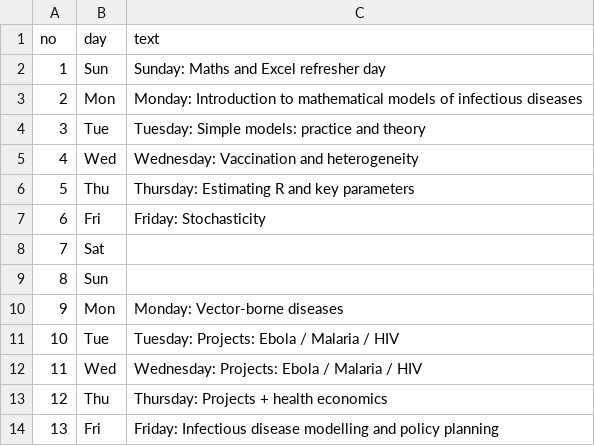
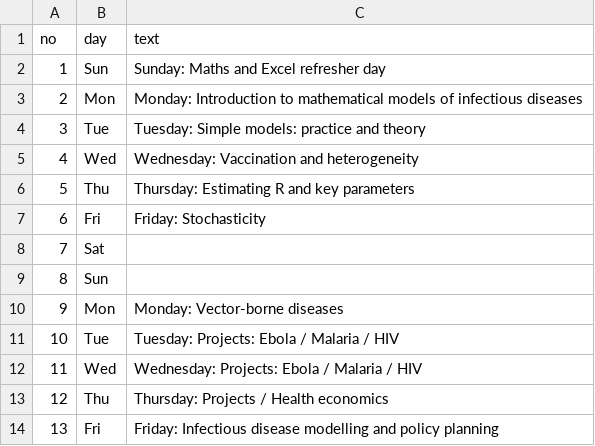
Before and after one commit to mrc-ide/short-course-website, a CSV file: data/timetable_days.csv, drawn as a sheet.

```diff
--- a/data/timetable_days.csv
+++ b/data/timetable_days.csv
@@ -12,3 +12,3 @@ no,day,text
 11,Wed,"Wednesday: Projects: Ebola / Malaria / HIV"
-12,Thu,"Thursday: Projects + health economics"
+12,Thu,"Thursday: Projects / Health economics"
 13,Fri,"Friday: Infectious disease modelling and policy planning"
```
Also changed, not shown: data/timetable_slots.csv.
